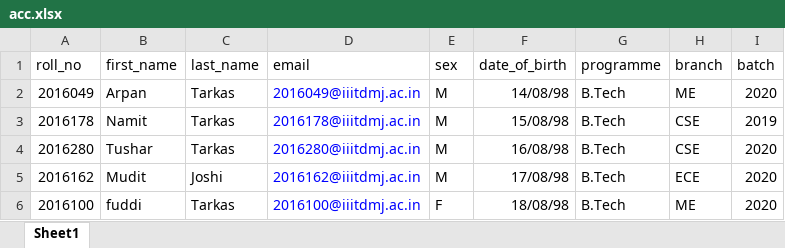
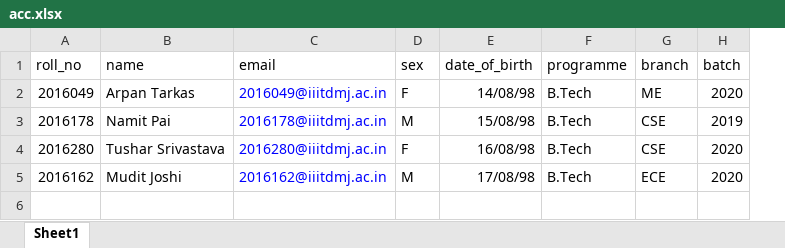
Before and after one commit to BitByte-TPC/alumni, an Excel workbook: AluminiConnect/scripts/acc.xlsx, sheet Sheet1, drawn as a sheet; values as stored, in another font and other column widths than the file's, no borders; removed rows and columns are numbered as before the commit, all else as after; the diff names each change by its address in the sheet, - before the commit and + after, or states it on an @@ line.

```diff
--- a/AluminiConnect/scripts/acc.xlsx (sheet Sheet1)
+++ b/AluminiConnect/scripts/acc.xlsx (sheet Sheet1)
-column B (first_name), rows 2-5: Arpan | Namit | Tushar | Mudit
-column C (last_name), rows 2-5: Tarkas | Tarkas | Tarkas | Joshi
+column B (name), rows 2-5: Arpan Tarkas | Namit Pai | Tushar Srivastava | Mudit Joshi
-D2 (sex): M
+D2 (sex): F
-D4 (sex): M
+D4 (sex): F
-row 6: 2016100 | fuddi | Tarkas | 2016100@iiitdmj.ac.in | F | 18/08/98 | B.Tech | ME | 2020
```
Also changed, not shown: 21 other files.
